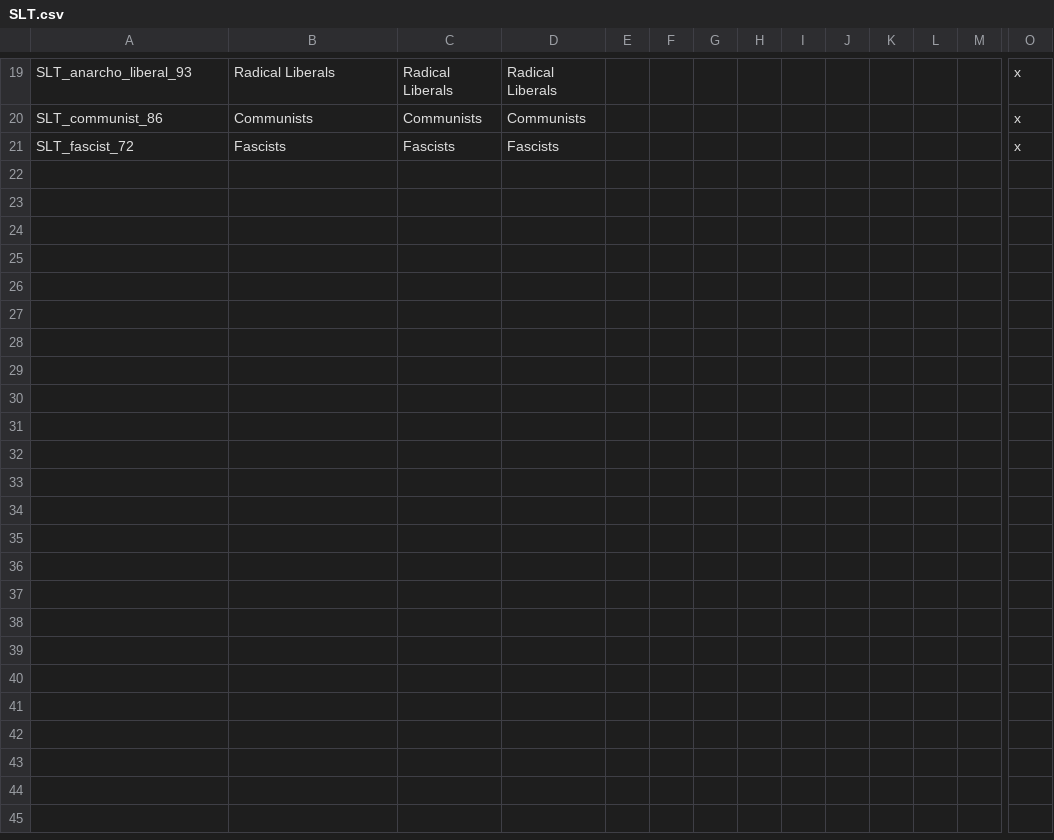
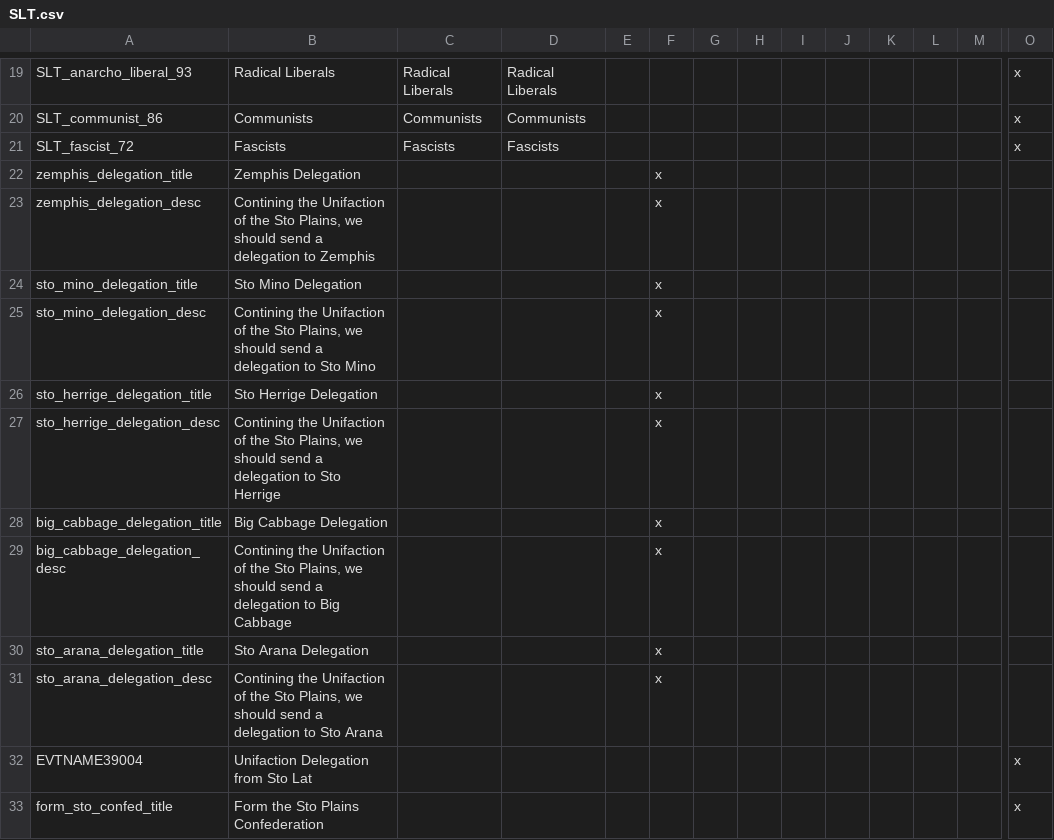
Before and after one commit to Garion132/The_Discworld_Project, a CSV file: localisation/SLT.csv, drawn as a sheet; only a part is shown, gaps mark what is left out; rows hold the shown columns only; the diff names each change by its address in the sheet, - before the commit and + after, or states it on an @@ line.

```diff
--- a/localisation/SLT.csv
+++ b/localisation/SLT.csv
+row 22: zemphis_delegation_title | Zemphis Delegation |  |  |  | x
+row 23: zemphis_delegation_desc | Contining the Unifaction of the Sto Plains, we should send a delegation to Zemphis |  |  |  | x
+row 24: sto_mino_delegation_title | Sto Mino Delegation |  |  |  | x
+row 25: sto_mino_delegation_desc | Contining the Unifaction of the Sto Plains, we should send a delegation to Sto Mino |  |  |  | x
+row 26: sto_herrige_delegation_title | Sto Herrige Delegation |  |  |  | x
+row 27: sto_herrige_delegation_desc | Contining the Unifaction of the Sto Plains, we should send a delegation to Sto Herrige |  |  |  | x
+row 28: big_cabbage_delegation_title | Big Cabbage Delegation |  |  |  | x
+row 29: big_cabbage_delegation_desc | Contining the Unifaction of the Sto Plains, we should send a delegation to Big Cabbage |  |  |  | x
+row 30: sto_arana_delegation_title | Sto Arana Delegation |  |  |  | x
+row 31: sto_arana_delegation_desc | Contining the Unifaction of the Sto Plains, we should send a delegation to Sto Arana |  |  |  | x
+row 32: EVTNAME39004 | Unifaction Delegation from Sto Lat |  |  |  |  |  |  |  |  |  |  |  | x
+row 33: form_sto_confed_title | Form the Sto Plains Confederation |  |  |  |  |  |  |  |  |  |  |  | x
```
Also changed, not shown: localisation/discworld.csv, 21 other files.
